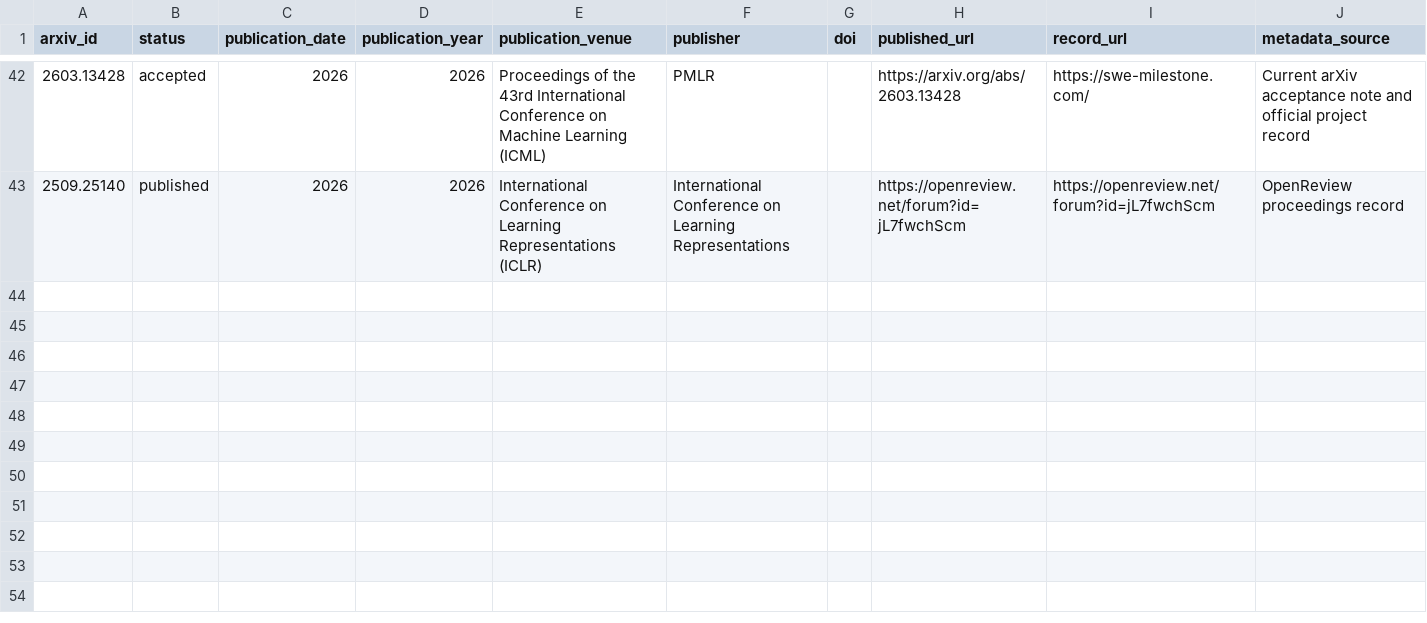
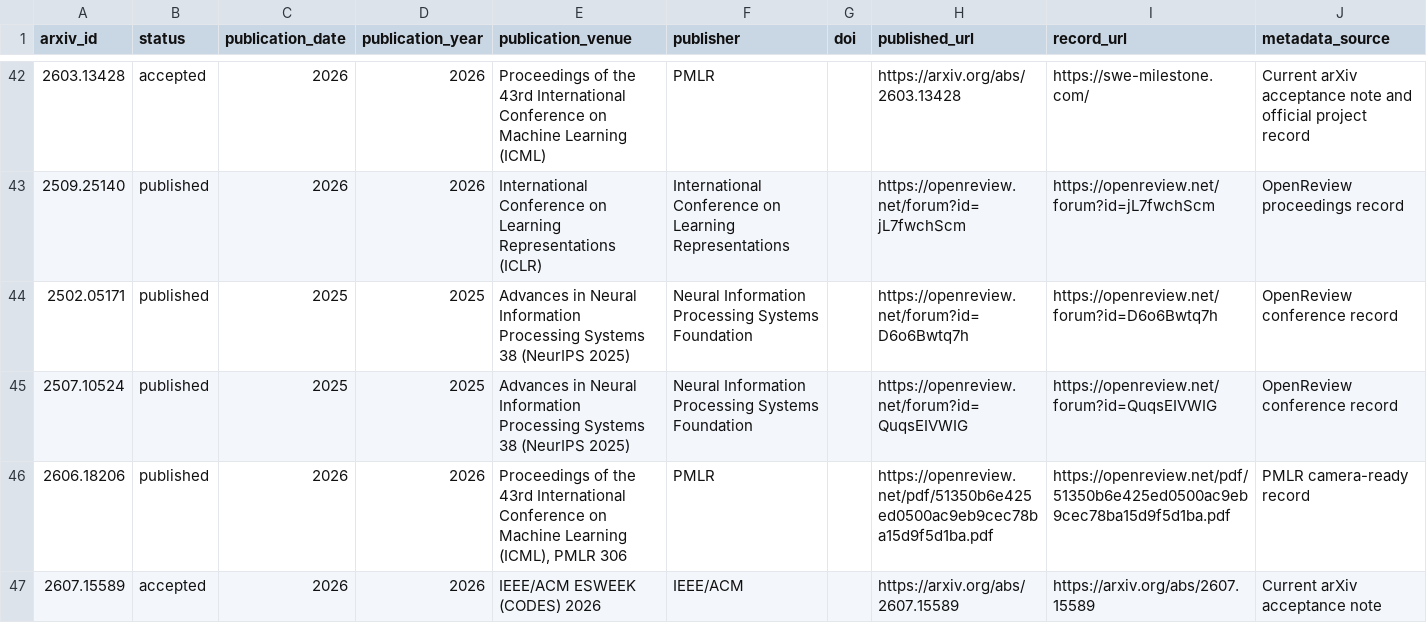
Before and after one commit to ChaoYue0307/awesome-loop-engineering, a CSV file: data/arxiv_publication_overrides.csv, drawn as a sheet; only a part is shown, gaps mark what is left out.

```diff
--- a/data/arxiv_publication_overrides.csv
+++ b/data/arxiv_publication_overrides.csv
@@ -43 +43,5 @@ arxiv_id,status,publication_date,publication_year,publication_venue,publisher,do
 2509.25140,published,2026,2026,International Conference on Learning Representations (ICLR),International Conference on Learning Representations,,https://openreview.net/forum?id=jL7fwchScm,https://openreview.net/forum?id=jL7fwchScm,OpenReview proceedings record
+2502.05171,published,2025,2025,Advances in Neural Information Processing Systems 38 (NeurIPS 2025),Neural Information Processing Systems Foundation,,https://openreview.net/forum?id=D6o6Bwtq7h,https://openreview.net/forum?id=D6o6Bwtq7h,OpenReview conference record
+2507.10524,published,2025,2025,Advances in Neural Information Processing Systems 38 (NeurIPS 2025),Neural Information Processing Systems Foundation,,https://openreview.net/forum?id=QuqsEIVWIG,https://openreview.net/forum?id=QuqsEIVWIG,OpenReview conference record
+2606.18206,published,2026,2026,"Proceedings of the 43rd International Conference on Machine Learning (ICML), PMLR 306",PMLR,,https://openreview.net/pdf/51350b6e425ed0500ac9eb9cec78ba15d9f5d1ba.pdf,https://openreview.net/pdf/51350b6e425ed0500ac9eb9cec78ba15d9f5d1ba.pdf,PMLR camera-ready record
+2607.15589,accepted,2026,2026,IEEE/ACM ESWEEK (CODES) 2026,IEEE/ACM,,https://arxiv.org/abs/2607.15589,https://arxiv.org/abs/2607.15589,Current arXiv acceptance note
```
Also changed, not shown: 28 other files.
